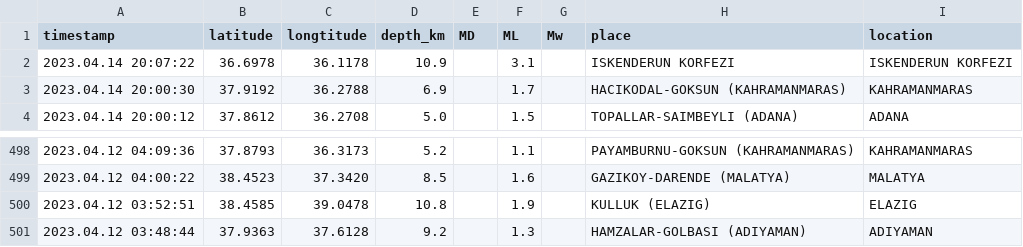
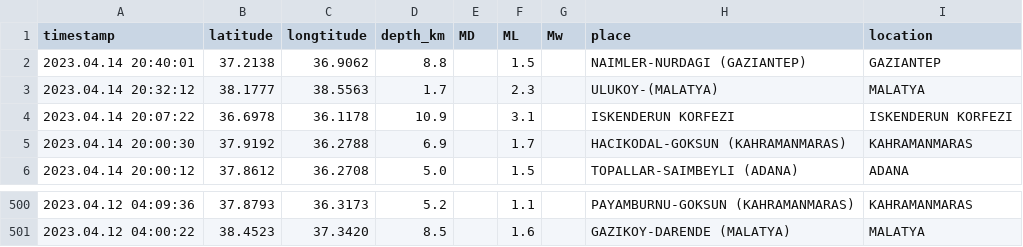
Before and after one commit to eozer/krdae-data, a CSV file: krdae-data.csv, drawn as a sheet; only a part is shown, gaps mark what is left out; removed rows and columns are numbered as before the commit, all else as after; the diff names each change by its address in the sheet, - before the commit and + after, or states it on an @@ line.

```diff
--- a/krdae-data.csv
+++ b/krdae-data.csv
+row 2: 2023.04.14 20:40:01 | 37.2138 | 36.9062 | 8.8 |  | 1.5 |  | NAIMLER-NURDAGI (GAZIANTEP) | GAZIANTEP
+row 3: 2023.04.14 20:32:12 | 38.1777 | 38.5563 | 1.7 |  | 2.3 |  | ULUKOY-(MALATYA) | MALATYA
-row 500: 2023.04.12 03:52:51 | 38.4585 | 39.0478 | 10.8 |  | 1.9 |  | KULLUK (ELAZIG) | ELAZIG
-row 501: 2023.04.12 03:48:44 | 37.9363 | 37.6128 | 9.2 |  | 1.3 |  | HAMZALAR-GOLBASI (ADIYAMAN) | ADIYAMAN
```
Also changed, not shown: 1 other file.
